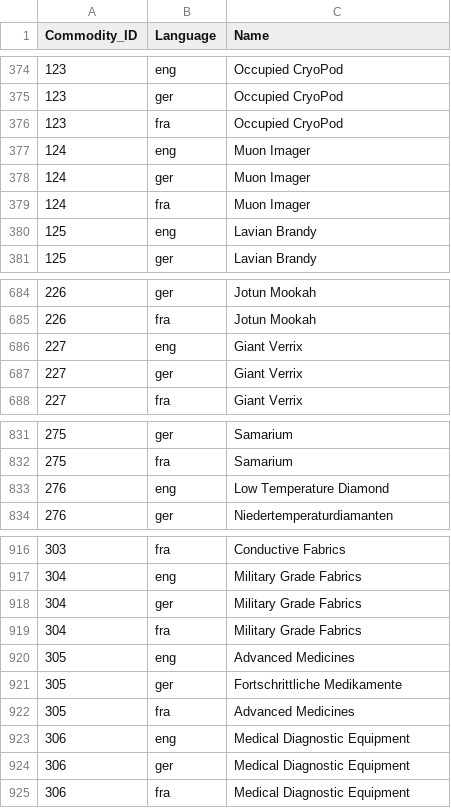
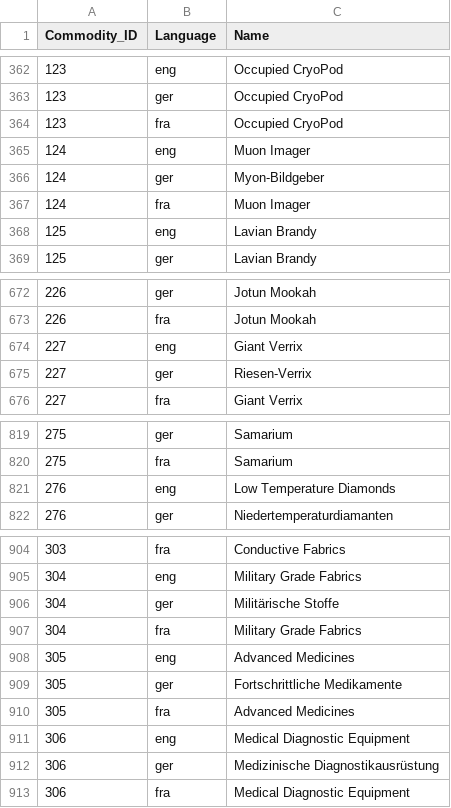
Before and after one commit to Duke-Jones/ED-IBE, a CSV file: ED-IBE/Data/commodities.csv, drawn as a sheet; only a part is shown, gaps mark what is left out; the diff covers the shown part only.

```diff
--- a/ED-IBE/Data/commodities.csv
+++ b/ED-IBE/Data/commodities.csv
@@ -377,3 +365,3 @@ Commodity_ID;Language;Name
 124;eng;Muon Imager
-124;ger;Muon Imager
+124;ger;Myon-Bildgeber
 124;fra;Muon Imager
@@ -686,3 +674,3 @@ Commodity_ID;Language;Name
 227;eng;Giant Verrix
-227;ger;Giant Verrix
+227;ger;Riesen-Verrix
 227;fra;Giant Verrix
@@ -832,3 +820,3 @@ Commodity_ID;Language;Name
 275;fra;Samarium
-276;eng;Low Temperature Diamond
+276;eng;Low Temperature Diamonds
 276;ger;Niedertemperaturdiamanten
@@ -917,3 +905,3 @@ Commodity_ID;Language;Name
 304;eng;Military Grade Fabrics
-304;ger;Military Grade Fabrics
+304;ger;Militärische Stoffe
 304;fra;Military Grade Fabrics
@@ -923,3 +911,3 @@ Commodity_ID;Language;Name
 306;eng;Medical Diagnostic Equipment
-306;ger;Medical Diagnostic Equipment
+306;ger;Medizinische Diagnostikausrüstung
 306;fra;Medical Diagnostic Equipment
```
Also changed, not shown: 12 removed rows and 9 edited cells elsewhere in this file, RNDatabase/SQL-Model/table_inserts/DNMap_Commodity.csv, 14 other files.
